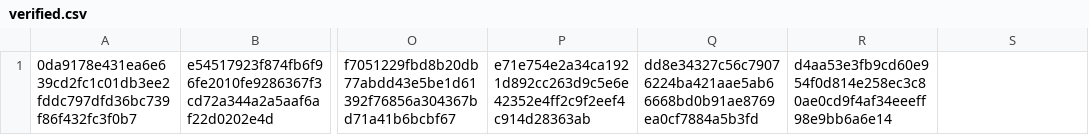
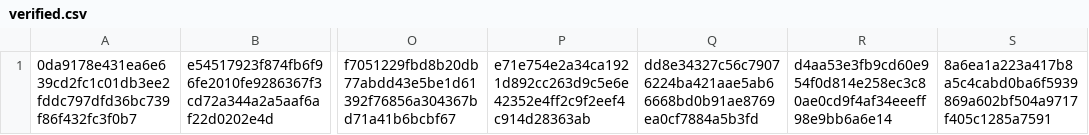
Before and after one commit to CrafterBotOfficial/GorillaTextureLoaderV2, a CSV file: verified.csv, drawn as a sheet; only a part is shown, gaps mark what is left out; the diff names each change by its address in the sheet, - before the commit and + after, or states it on an @@ line.

Commit message:
Update verified.csv

```diff
--- a/verified.csv
+++ b/verified.csv
-S1: (empty)
+S1: 8a6ea1a223a417b8a5c4cabd0ba6f5939869a602bf504a9717f405c1285a7591
```
